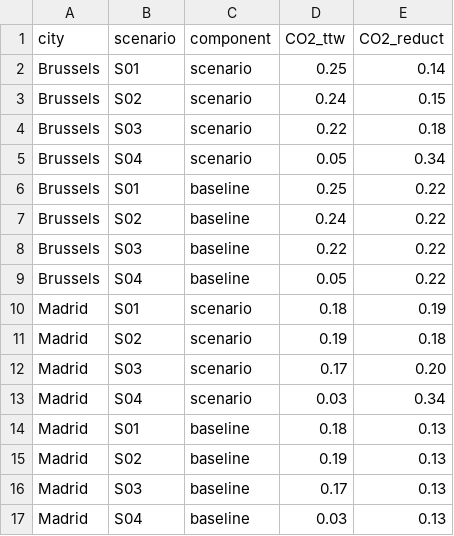
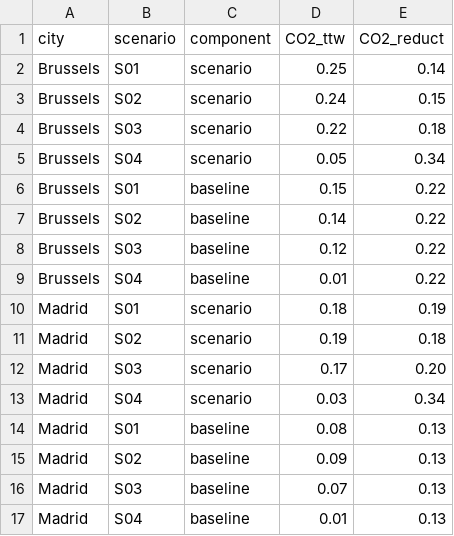
Before and after one commit to ChiricoTRT/deploy_test, a CSV file: test_data_2.csv, drawn as a sheet.

```diff
--- a/test_data_2.csv
+++ b/test_data_2.csv
@@ -5,6 +5,6 @@ Brussels,S03,scenario,0.22,0.18
 Brussels,S04,scenario,0.05,0.34
-Brussels,S01,baseline,0.25,0.22
-Brussels,S02,baseline,0.24,0.22
-Brussels,S03,baseline,0.22,0.22
-Brussels,S04,baseline,0.05,0.22
+Brussels,S01,baseline,0.15,0.22
+Brussels,S02,baseline,0.14,0.22
+Brussels,S03,baseline,0.12,0.22
+Brussels,S04,baseline,0.01,0.22
 Madrid,S01,scenario,0.18,0.19
@@ -13,5 +13,5 @@ Madrid,S03,scenario,0.17,0.20
 Madrid,S04,scenario,0.03,0.34
-Madrid,S01,baseline,0.18,0.13
-Madrid,S02,baseline,0.19,0.13
-Madrid,S03,baseline,0.17,0.13
-Madrid,S04,baseline,0.03,0.13
+Madrid,S01,baseline,0.08,0.13
+Madrid,S02,baseline,0.09,0.13
+Madrid,S03,baseline,0.07,0.13
+Madrid,S04,baseline,0.01,0.13
```
Also changed, not shown: 1 other file.
